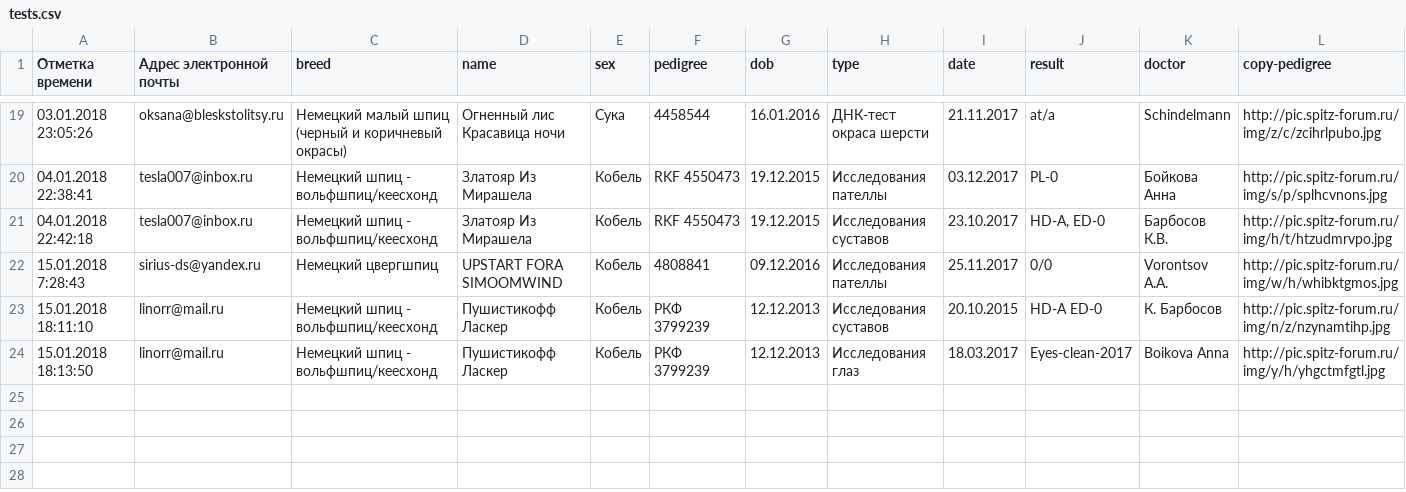
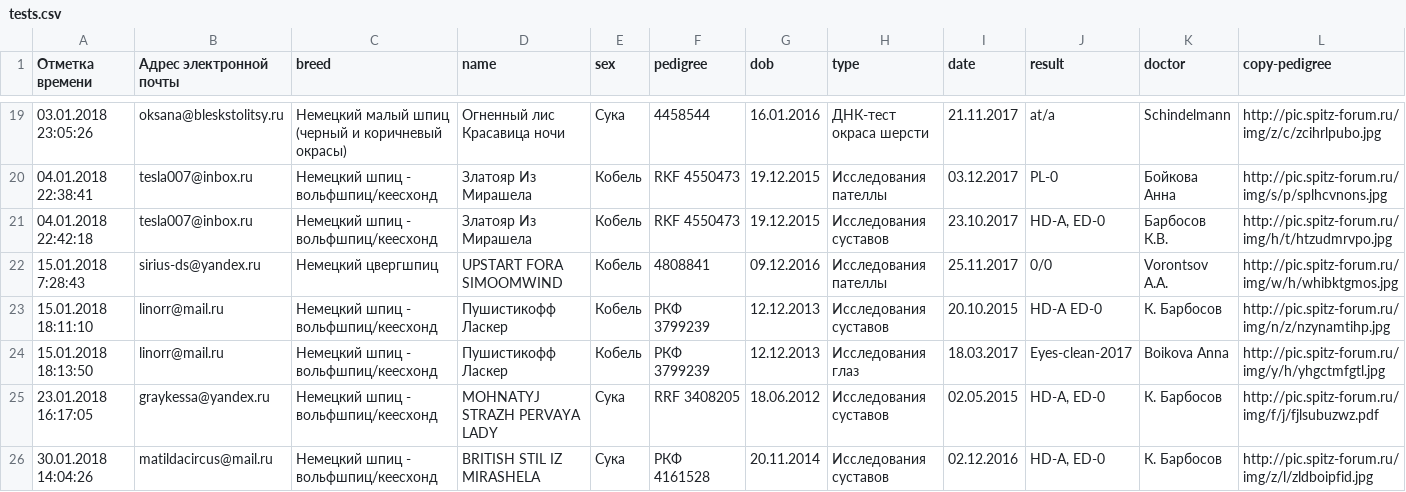
Before and after one commit to Itzamna/nkp-spitz, a CSV file: _data/tests.csv, drawn as a sheet; only a part is shown, gaps mark what is left out; rows hold the shown columns only; the diff names each change by its address in the sheet, - before the commit and + after, or states it on an @@ line.

Commit message:
update info

```diff
--- a/_data/tests.csv
+++ b/_data/tests.csv
+row 25: 23.01.2018 16:17:05 | graykessa@yandex.ru | Немецкий шпиц - вольфшпиц/кеесхонд | MOHNATYJ STRAZH PERVAYA LADY | Сука | RRF 3408205 | 18.06.2012 | Исследования суставов | 02.05.2015 | HD-A, ED-0 | К. Барбосов | http://pic.spitz-forum.ru/img/f/j/fjlsubuzwz.pdf
+row 26: 30.01.2018 14:04:26 | matildacircus@mail.ru | Немецкий шпиц - вольфшпиц/кеесхонд | BRITISH STIL IZ MIRASHELA | Сука | РКФ 4161528 | 20.11.2014 | Исследования суставов | 02.12.2016 | HD-A, ED-0 | К. Барбосов | http://pic.spitz-forum.ru/img/z/l/zldboipfid.jpg
```
